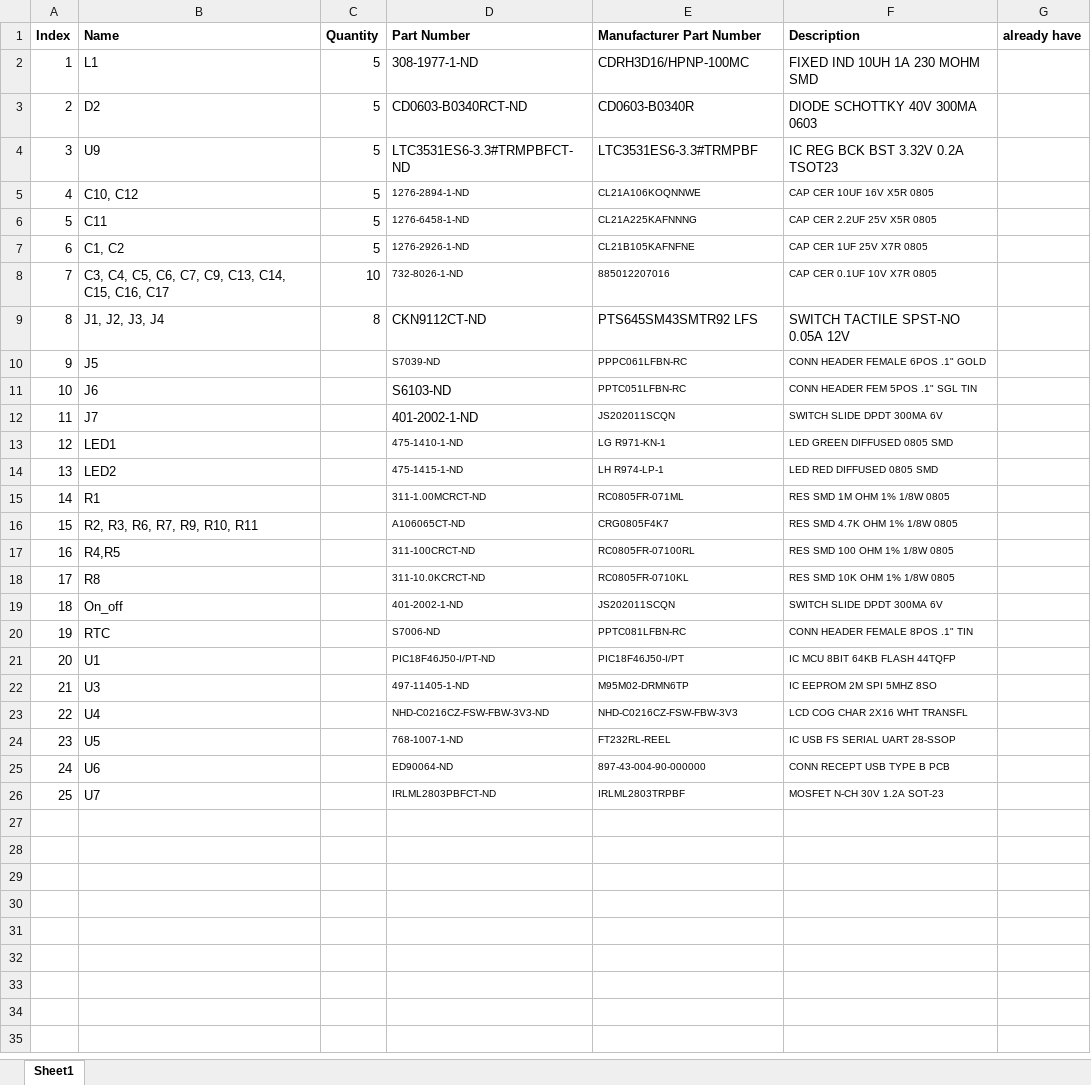
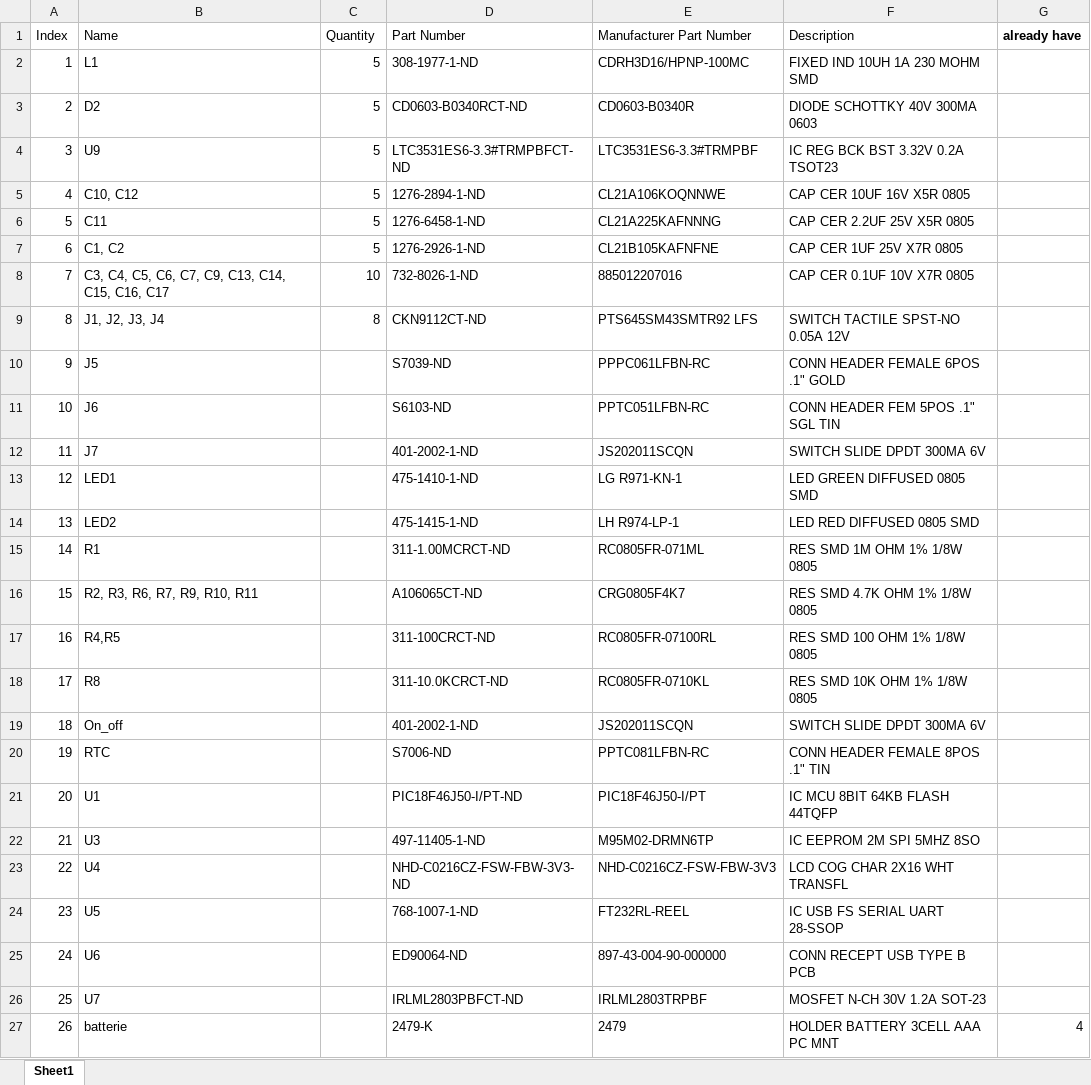
Before and after one commit to 243-510-MA/243-510-A18, an Excel workbook: Schémas/Schémas controleur pan/Pièces Digikey v3.xlsx, sheet Sheet1, drawn as a sheet; values as stored, in another font and other column widths than the file's, no borders; the diff names each change by its address in the sheet, - before the commit and + after, or states it on an @@ line.

```diff
--- a/Schémas/Schémas controleur pan/Pièces Digikey v3.xlsx (sheet Sheet1)
+++ b/Schémas/Schémas controleur pan/Pièces Digikey v3.xlsx (sheet Sheet1)
-A1:F1 bold: on
+A1:F1 bold: off
@@ D5:F8 text size: larger @@
@@ D10:F10 text size: larger @@
@@ E11:F12 text size: larger @@
@@ D13:F26 text size: larger @@
+row 27: 26 | batterie |  | 2479-K | 2479 | HOLDER BATTERY 3CELL AAA PC MNT | 4
```
Also changed, not shown: 3 other files.
